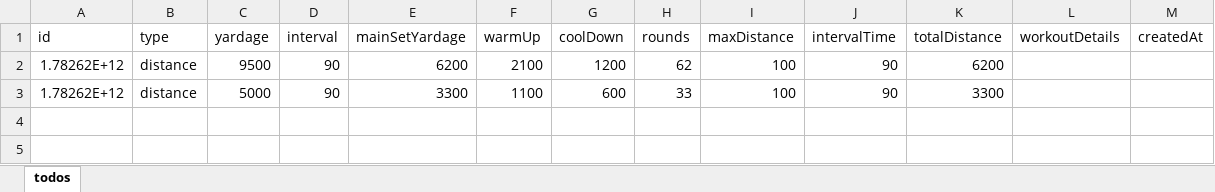
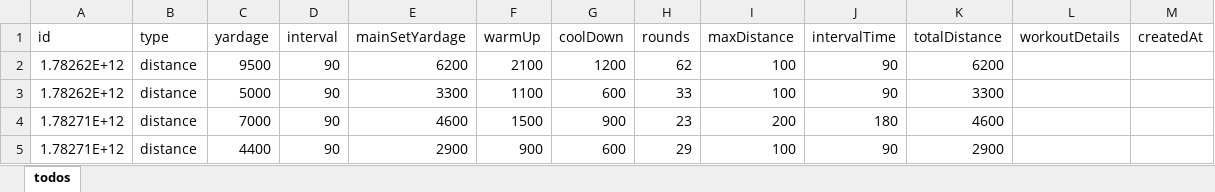
Before and after one commit to legaudinier/swimWorkouts, an Excel workbook: src/server/savedSwims.xlsx, sheet todos, drawn as a sheet; values as stored, in another font and other column widths than the file's, no borders; the diff names each change by its address in the sheet, - before the commit and + after, or states it on an @@ line.

```diff
--- a/src/server/savedSwims.xlsx (sheet todos)
+++ b/src/server/savedSwims.xlsx (sheet todos)
+row 4: 1.78271E+12 | distance | 7000 | 90 | 4600 | 1500 | 900 | 23 | 200 | 180 | 4600
+row 5: 1.78271E+12 | distance | 4400 | 90 | 2900 | 900 | 600 | 29 | 100 | 90 | 2900
```
Also changed, not shown: 2 other files.
